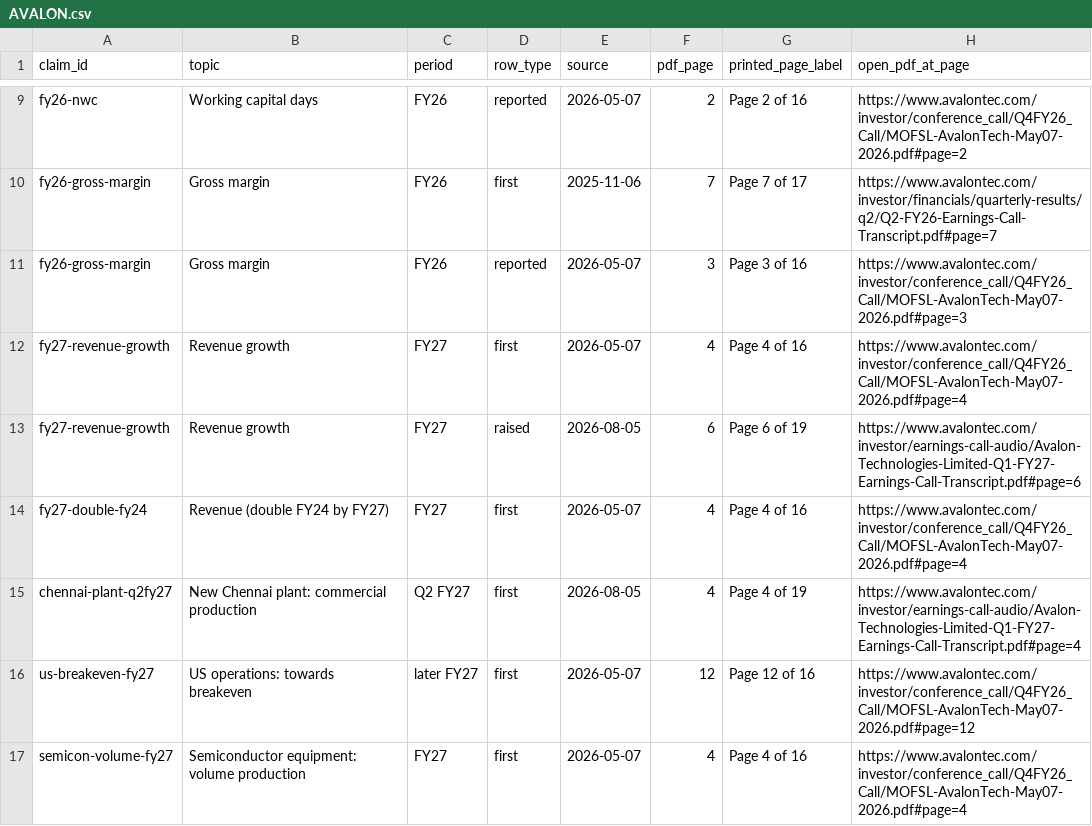
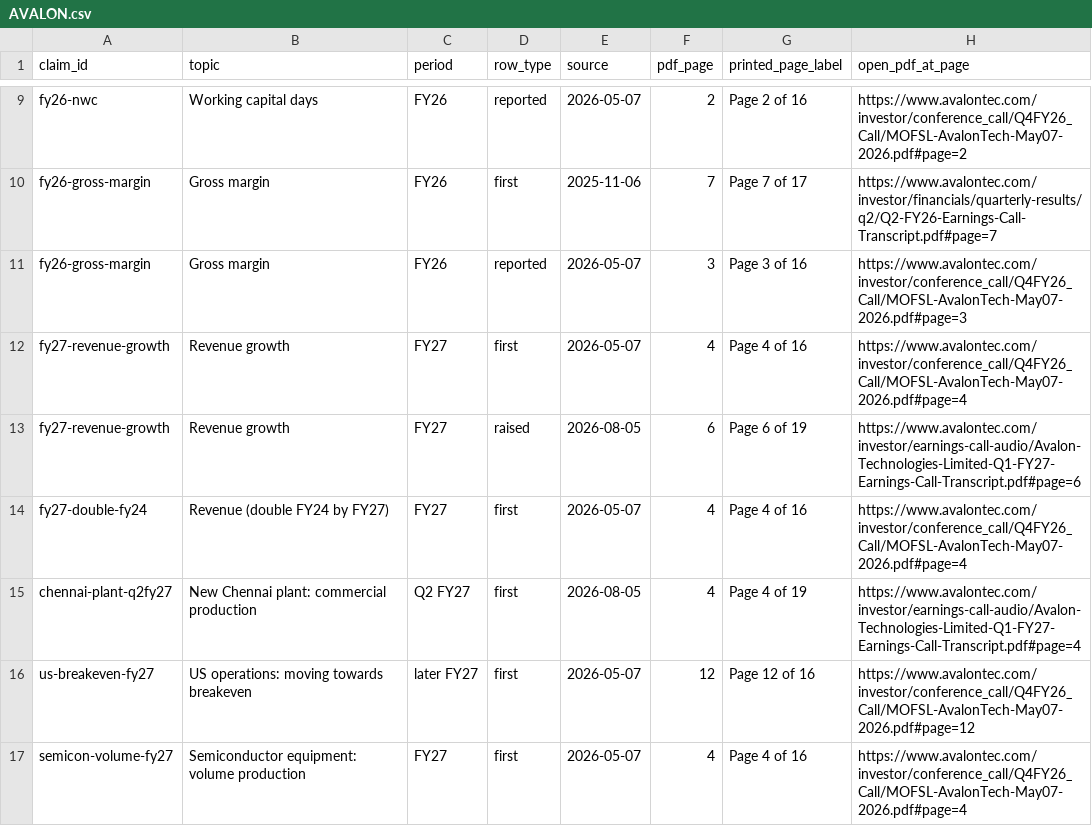
Before and after one commit to yashduttrading-ui/promise-scorecard, a CSV file: checks/AVALON.csv, drawn as a sheet; only a part is shown, gaps mark what is left out; the diff names each change by its address in the sheet, - before the commit and + after, or states it on an @@ line.

```diff
--- a/checks/AVALON.csv
+++ b/checks/AVALON.csv
-B16 (topic): US operations: towards breakeven
+B16 (topic): US operations: moving towards breakeven
```
Also changed, not shown: 2 other files.
